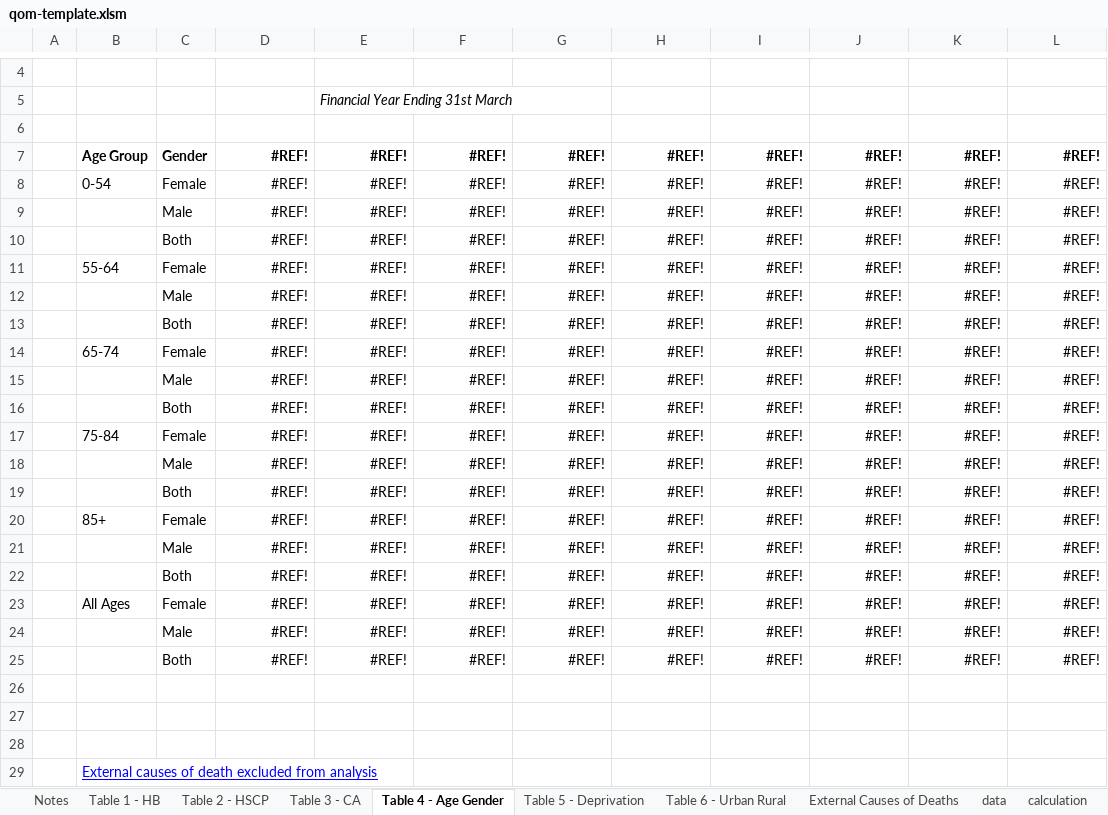
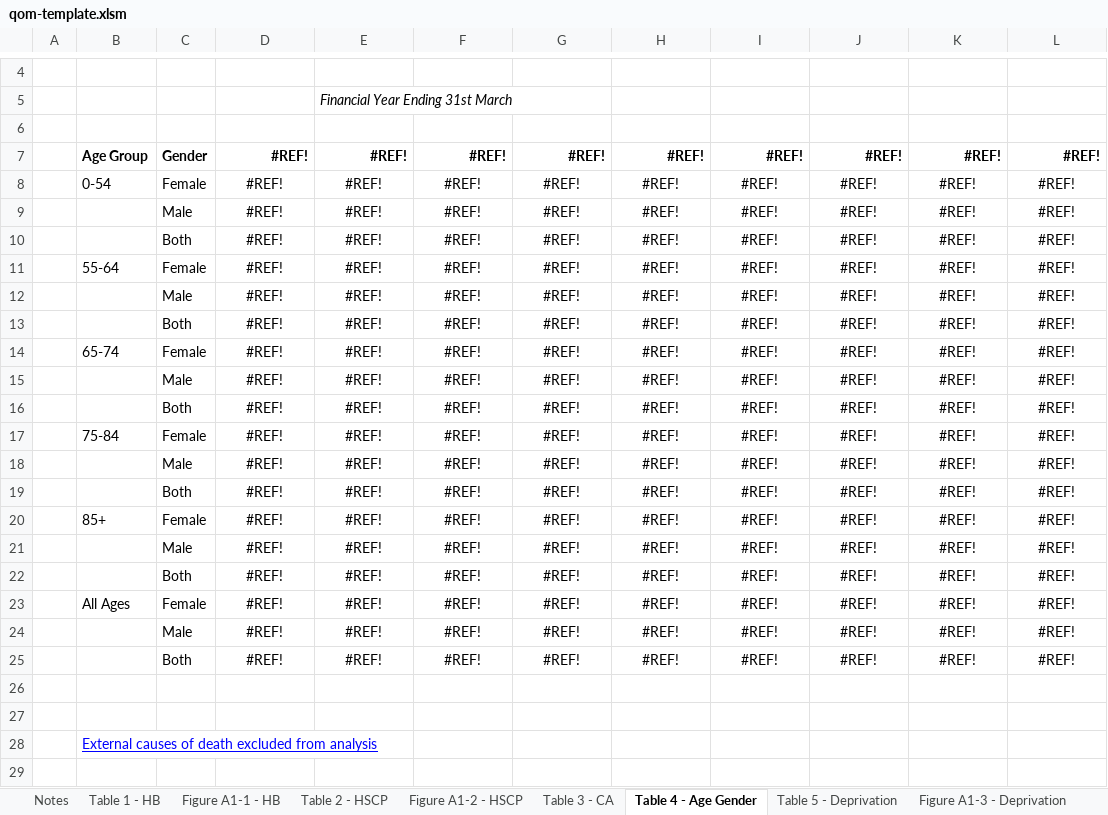
Before and after one commit to Public-Health-Scotland/end-of-life-pub, an Excel workbook: reference-files/qom-template.xlsm, sheet Table 4 - Age Gender, drawn as a sheet; only a part is shown, gaps mark what is left out; the shorter side is filled out with more unchanged rows; values as stored, in another font and other column widths than the file's, no borders; the diff names each change by its address in the sheet, - before the commit and + after, or states it on an @@ line.

Commit message:
Add Appendix figures to excel template

```diff
--- a/reference-files/qom-template.xlsm (sheet Table 4 - Age Gender)
+++ b/reference-files/qom-template.xlsm (sheet Table 4 - Age Gender)
+sheet tab: Figure A1-1 - HB
+sheet tab: Figure A1-2 - HSCP
+sheet tab: Figure A1-3 - Deprivation
-row 6:  |  |  | #REF! | #REF! | #REF! | #REF! | #REF! | #REF! | #REF! | #REF! | #REF!
+row 6: (empty)
-D8:L25 alignment: right
+D8:L25 alignment: center
-row 26: (empty)
```
Also changed, not shown: sheet calculation, sheet Table 3 - CA, sheet Table 2 - HSCP, sheet Table 1 - HB, sheet Table 6 - Urban Rural, sheet Table 5 - Deprivation, 1 more sheet, other sheet tabs, formulas that keep their value, charts or pictures.
